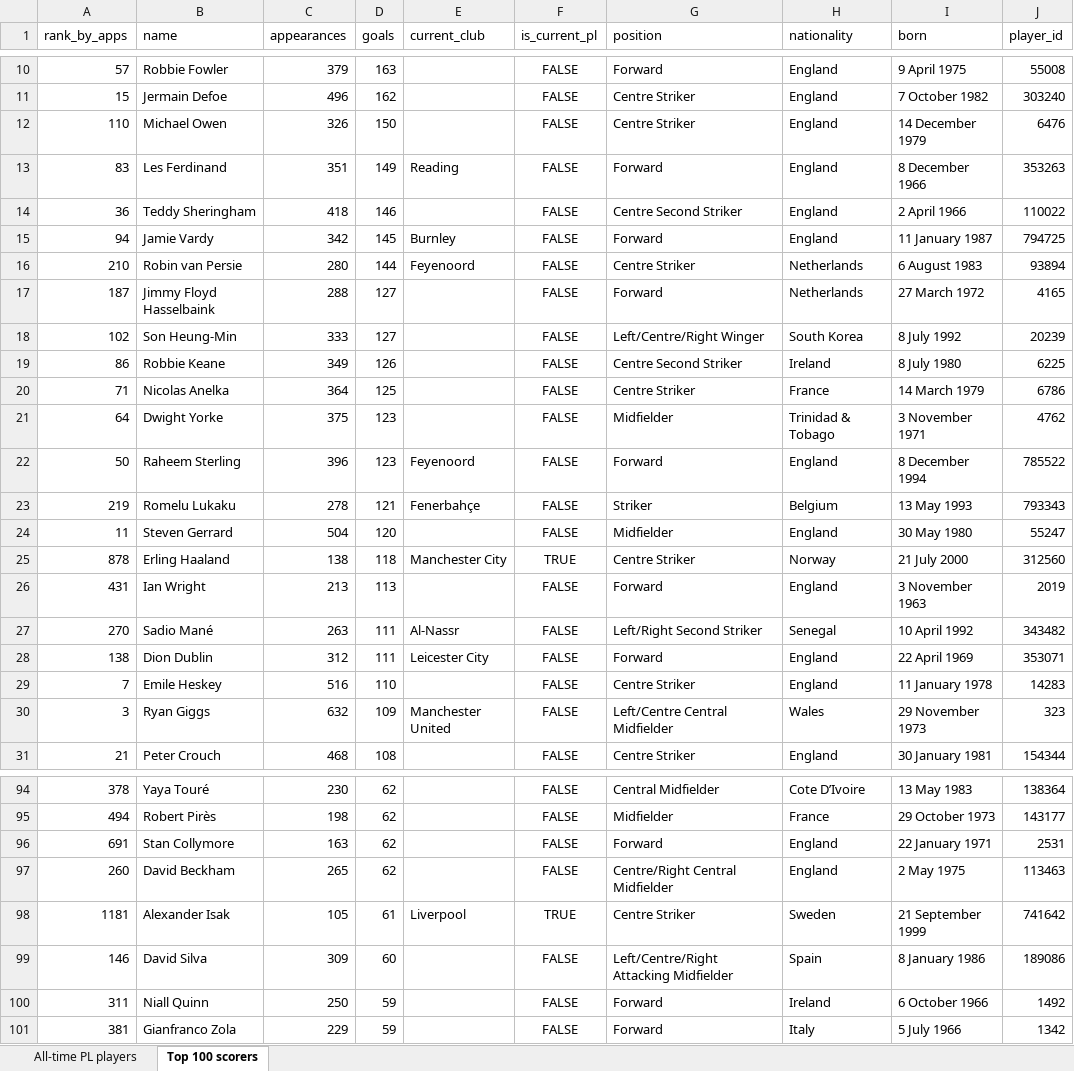
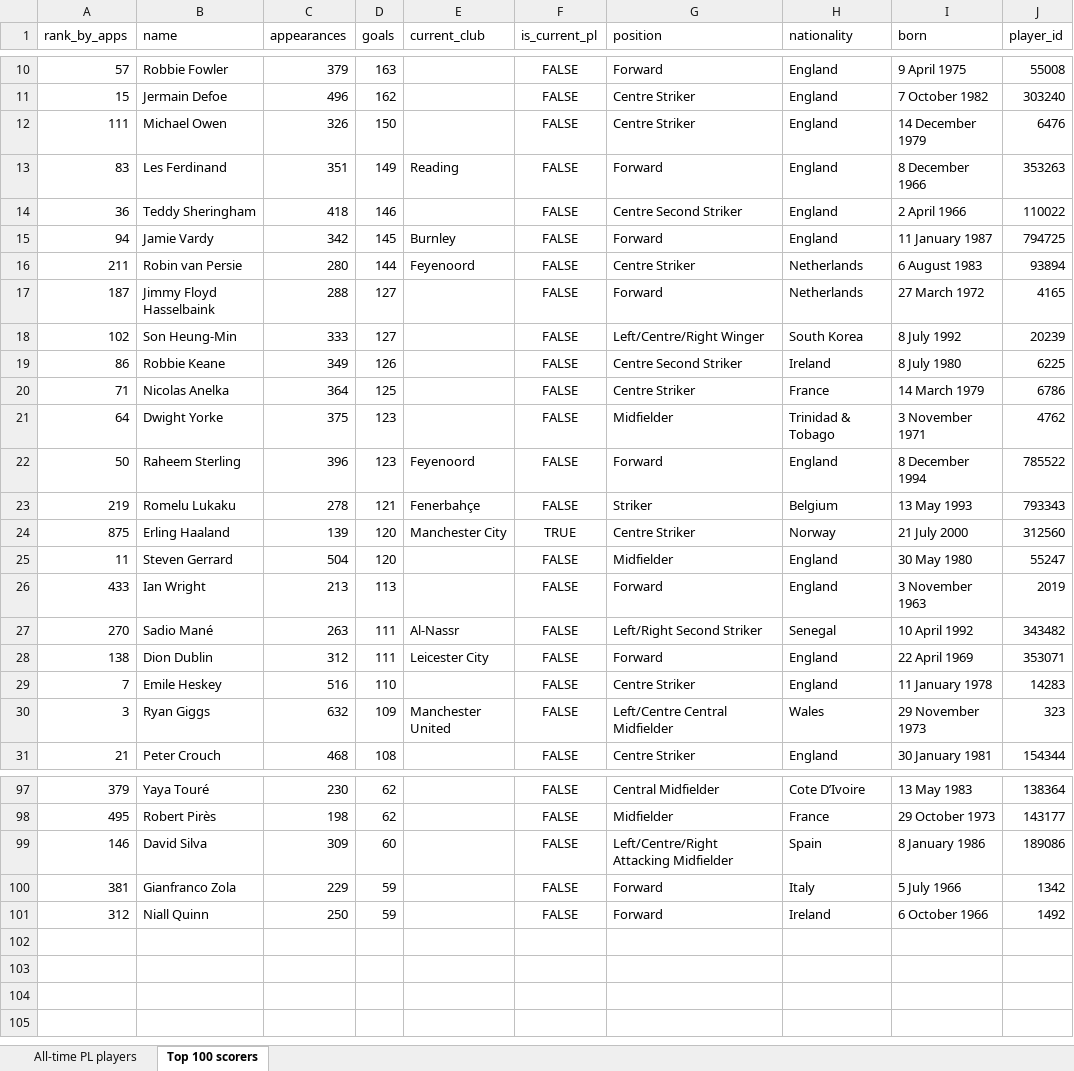
Before and after one commit to AlexPaulMarley/PL-Milestone-Tracker, an Excel workbook: data/alltime_player_stats.xlsx, sheet Top 100 scorers, drawn as a sheet; only a part is shown, gaps mark what is left out; values as stored, in another font and other column widths than the file's, no borders; removed rows and columns are numbered as before the commit, all else as after; the diff covers the shown part only; the diff names each change by its address in the sheet, - before the commit and + after, or states it on an @@ line.

```diff
--- a/data/alltime_player_stats.xlsx (sheet Top 100 scorers)
+++ b/data/alltime_player_stats.xlsx (sheet Top 100 scorers)
-A12 (rank_by_apps): 110
+A12 (rank_by_apps): 111
-A16 (rank_by_apps): 210
+A16 (rank_by_apps): 211
+row 24: 875 | Erling Haaland | 139 | 120 | Manchester City | TRUE | Centre Striker | Norway | 21 July 2000 | 312560
-row 25: 878 | Erling Haaland | 138 | 118 | Manchester City | TRUE | Centre Striker | Norway | 21 July 2000 | 312560
-A26 (rank_by_apps): 431
+A26 (rank_by_apps): 433
-A97 (rank_by_apps): 378
+A97 (rank_by_apps): 379
-A98 (rank_by_apps): 494
+A98 (rank_by_apps): 495
-row 96: 691 | Stan Collymore | 163 | 62 |  | FALSE | Forward | England | 22 January 1971 | 2531
-row 97: 260 | David Beckham | 265 | 62 |  | FALSE | Centre/Right Central Midfielder | England | 2 May 1975 | 113463
-row 98: 1181 | Alexander Isak | 105 | 61 | Liverpool | TRUE | Centre Striker | Sweden | 21 September 1999 | 741642
-row 100: 311 | Niall Quinn | 250 | 59 |  | FALSE | Forward | Ireland | 6 October 1966 | 1492
+row 101: 312 | Niall Quinn | 250 | 59 |  | FALSE | Forward | Ireland | 6 October 1966 | 1492
```
Also changed, not shown: 12 added rows, 9 removed rows, 6 moved rows and 9 edited cells elsewhere in this sheet, sheet All-time PL players, 3 other files.
